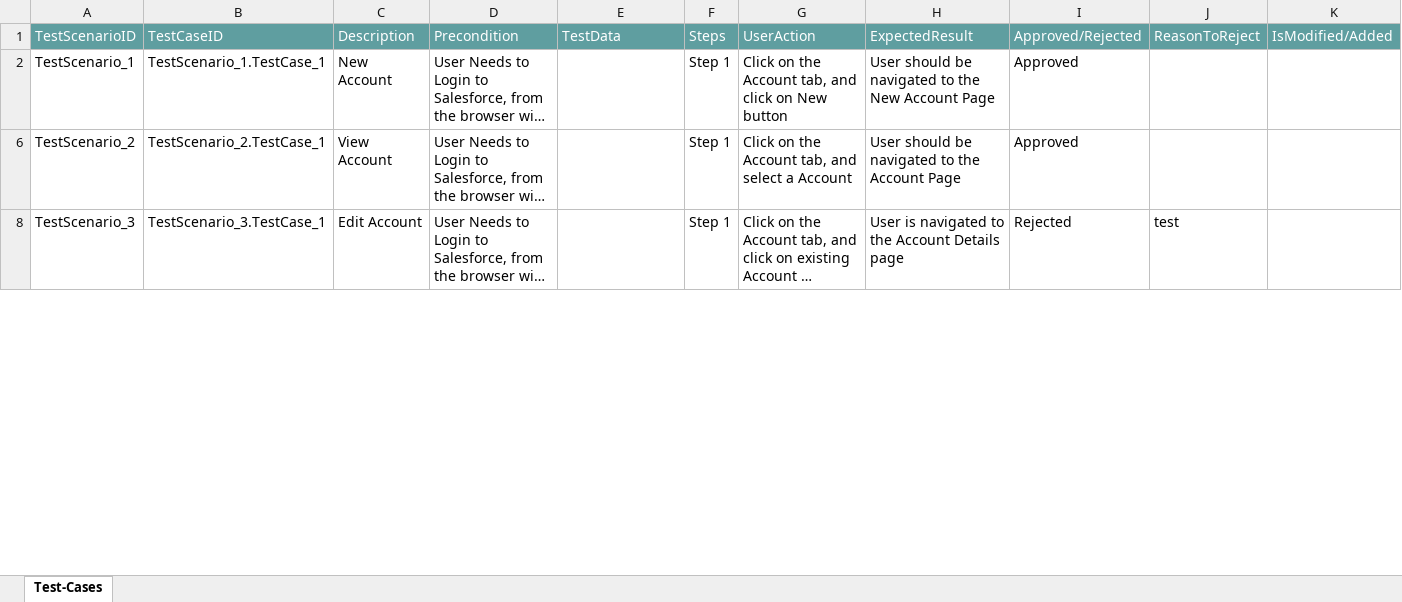
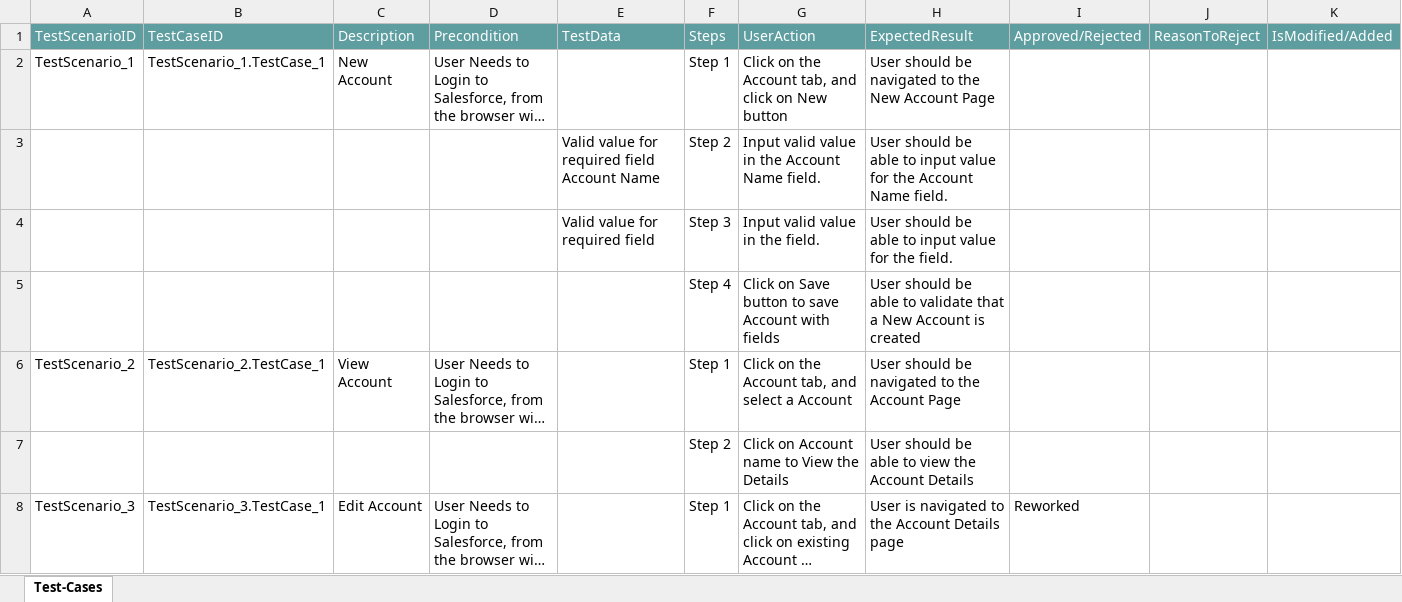
Before and after one commit to ShaikMohamedIrfan/TestingCycle, an Excel workbook: Account.xlsx, sheet Test-Cases, drawn as a sheet; only a part is shown; long unchanged cells end in …; values as stored, in another font and other column widths than the file's, no borders; table styles not drawn; the diff covers the shown part only; the diff names each change by its address in the sheet, - before the commit and + after, or states it on an @@ line.

Commit message:
Initial Commit for Verification of Test cases

```diff
--- a/Account.xlsx (sheet Test-Cases)
+++ b/Account.xlsx (sheet Test-Cases)
-I2: Approved
+I2: (empty)
@@ row 3 unhidden:  |  |  |  | Valid value for required field Account Name | Step 2 | Input valid value in the Account Name field. | User should be able to input value for the Account Name field. @@
@@ row 4 unhidden:  |  |  |  | Valid value for required field | Step 3 | Input valid value in the field. | User should be able to input value for the field. @@
@@ row 5 unhidden:  |  |  |  |  | Step 4 | Click on Save button to save Account with fields | User should be able to validate that a New Account is created @@
-I6: Approved
+I6: (empty)
@@ row 7 unhidden:  |  |  |  |  | Step 2 | Click on Account name to View the Details | User should be able to view the Account Details @@
-I8: Rejected
+I8: Reworked
-J8: test
+J8: (empty)
```
Also changed, not shown: 3 added rows, 2 hidden or unhidden rows and 3 edited cells elsewhere in this sheet, hidden cells.
